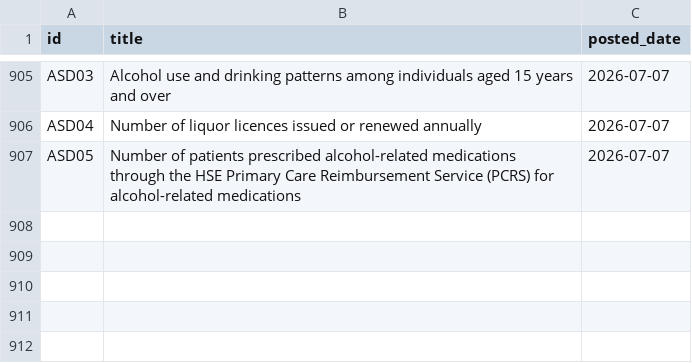
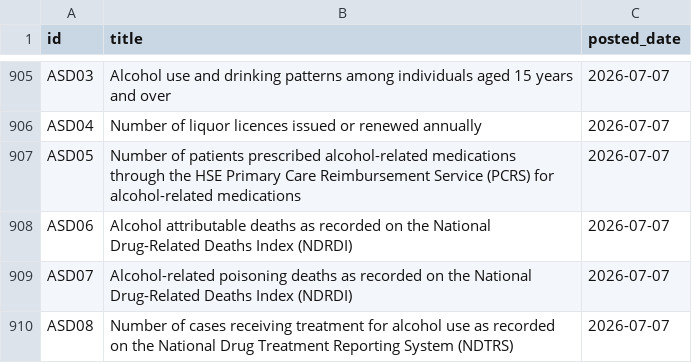
Before and after one commit to damien-dupre/csoie_bot, a CSV file: data/posted_tables.csv, drawn as a sheet; only a part is shown, gaps mark what is left out; the diff names each change by its address in the sheet, - before the commit and + after, or states it on an @@ line.

```diff
--- a/data/posted_tables.csv
+++ b/data/posted_tables.csv
+row 908: ASD06 | Alcohol attributable deaths as recorded on the National Drug-Related Deaths Index (NDRDI) | 2026-07-07
+row 909: ASD07 | Alcohol-related poisoning deaths as recorded on the National Drug-Related Deaths Index (NDRDI) | 2026-07-07
+row 910: ASD08 | Number of cases receiving treatment for alcohol use as recorded on the National Drug Treatment Reporting System (NDTRS) | 2026-07-07
```
